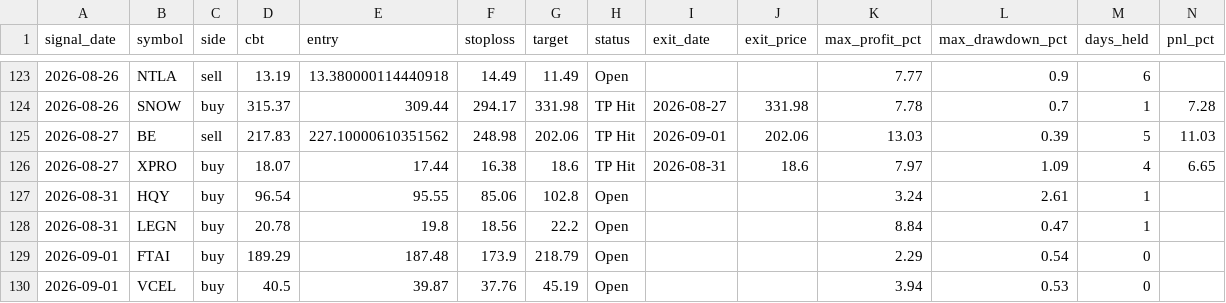
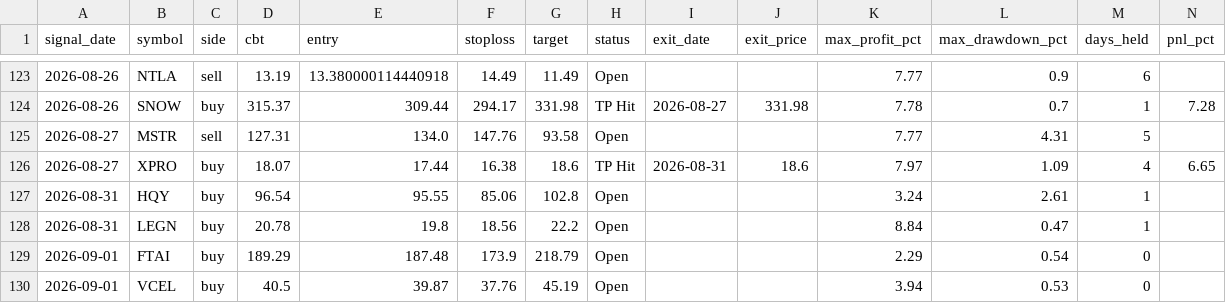
Before and after one commit to faizjio7011-code/checking-trade-signals, a CSV file: report/trade_performance.csv, drawn as a sheet; only a part is shown, gaps mark what is left out; removed rows and columns are numbered as before the commit, all else as after; rows hold the shown columns only; the diff names each change by its address in the sheet, - before the commit and + after, or states it on an @@ line.

```diff
--- a/report/trade_performance.csv
+++ b/report/trade_performance.csv
-row 125: 2026-08-27 | BE | sell | 217.83 | 227.10000610351562 | 248.98 | 202.06 | TP Hit | 2026-09-01 | 202.06 | 13.03 | 0.39 | 5 | 11.03
+row 125: 2026-08-27 | MSTR | sell | 127.31 | 134.0 | 147.76 | 93.58 | Open |  |  | 7.77 | 4.31 | 5
```
Also changed, not shown: 4 other files.
